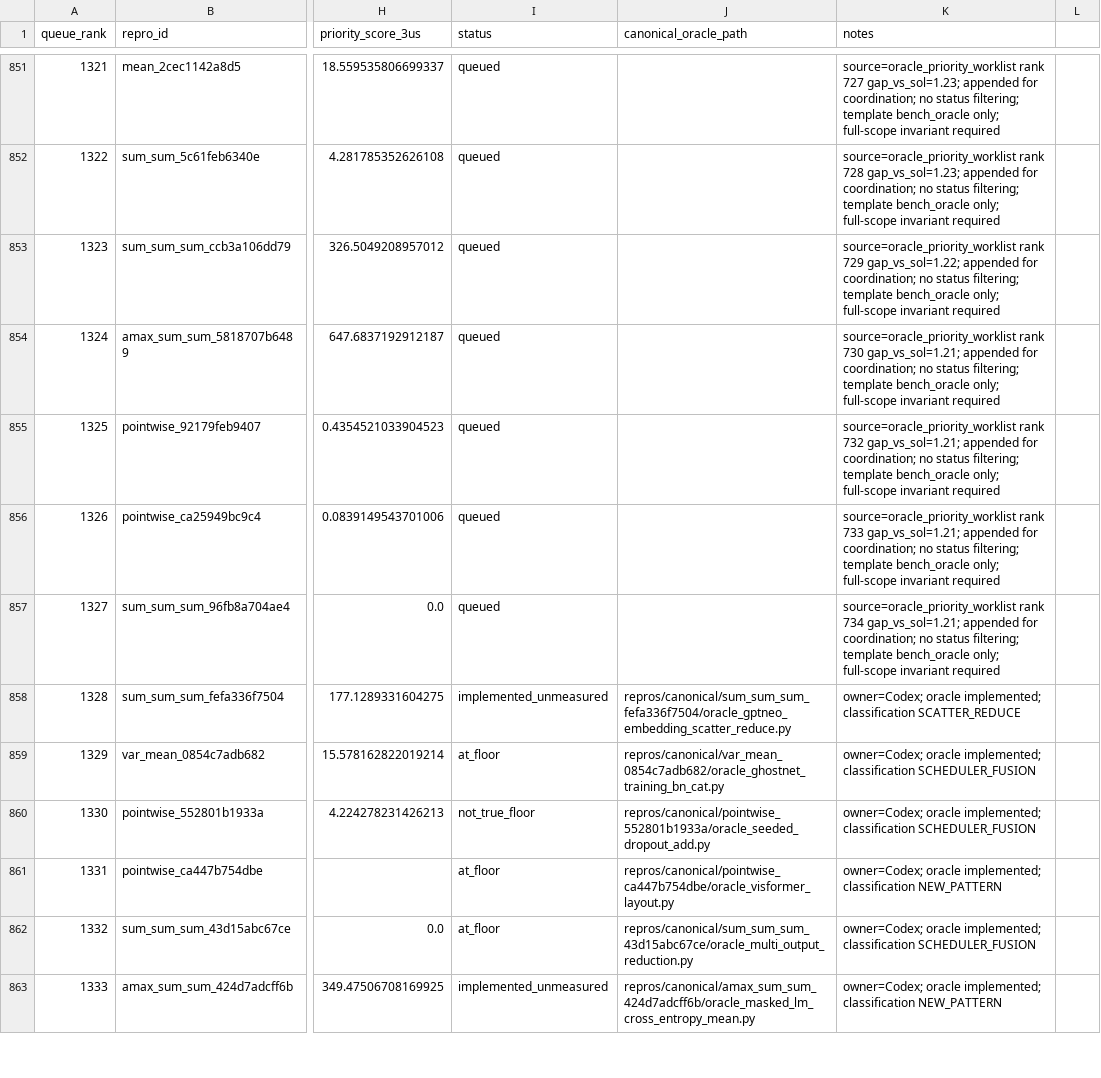
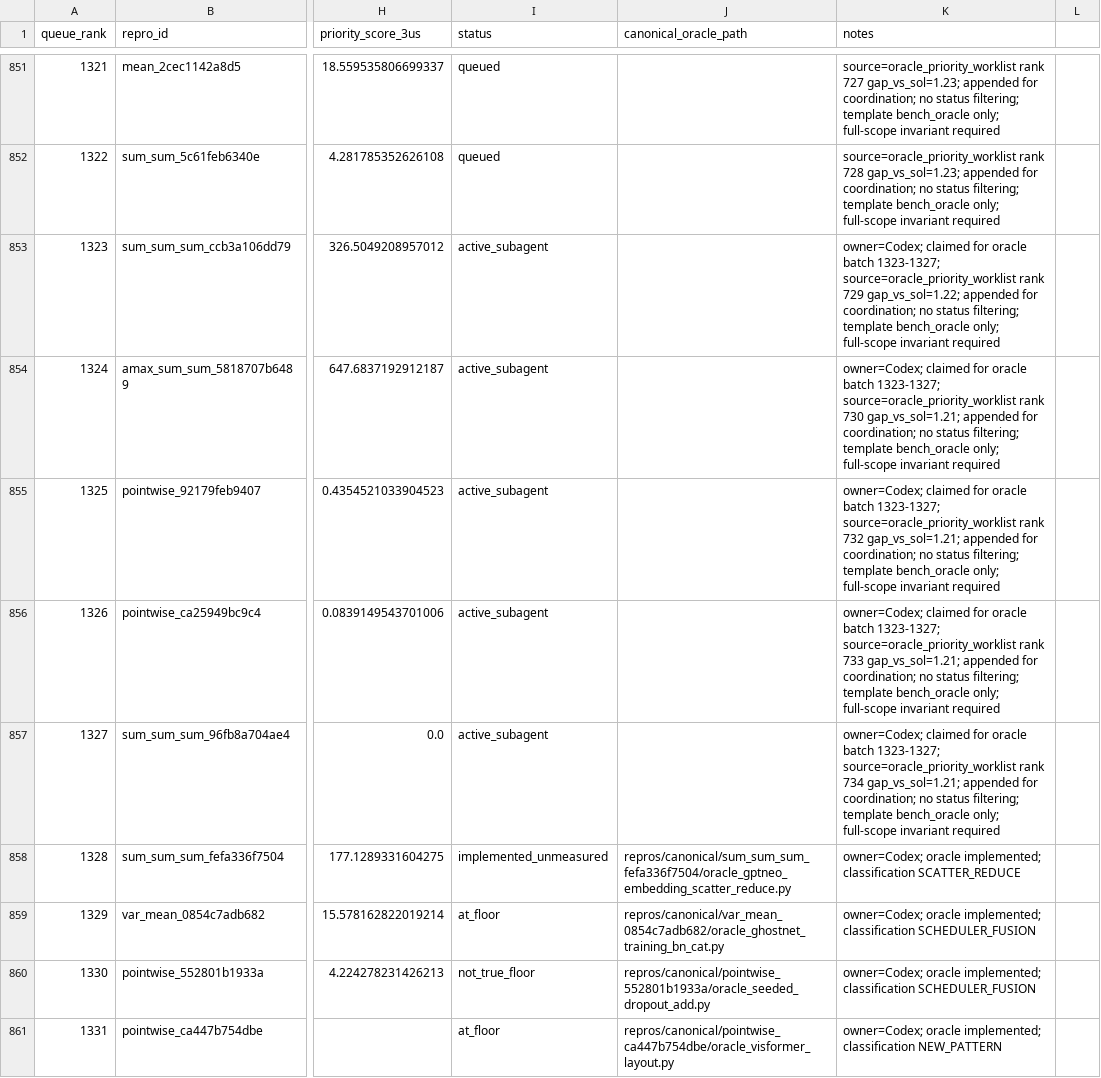
Before and after one commit to eellison/better-benchmark, a CSV file: investigation_results/oracle_kernel_work_queue.csv, drawn as a sheet; only a part is shown, gaps mark what is left out; the shorter side is filled out with more unchanged rows; the diff names each change by its address in the sheet, - before the commit and + after, or states it on an @@ line.

Commit message:
Claim oracle batch 1323-1327

```diff
--- a/investigation_results/oracle_kernel_work_queue.csv
+++ b/investigation_results/oracle_kernel_work_queue.csv
-I853:I857 (status): queued
+I853:I857 (status): active_subagent
-K853 (notes): source=oracle_priority_worklist rank…
+K853 (notes): owner=Codex; claimed for oracle batch 1323-1327; source=oracle_priority_worklist rank…
-K854 (notes): source=oracle_priority_worklist rank…
+K854 (notes): owner=Codex; claimed for oracle batch 1323-1327; source=oracle_priority_worklist rank…
-K855 (notes): source=oracle_priority_worklist rank…
+K855 (notes): owner=Codex; claimed for oracle batch 1323-1327; source=oracle_priority_worklist rank…
-K856 (notes): source=oracle_priority_worklist rank…
+K856 (notes): owner=Codex; claimed for oracle batch 1323-1327; source=oracle_priority_worklist rank…
-K857 (notes): source=oracle_priority_worklist rank…
+K857 (notes): owner=Codex; claimed for oracle batch 1323-1327; source=oracle_priority_worklist rank…
```
